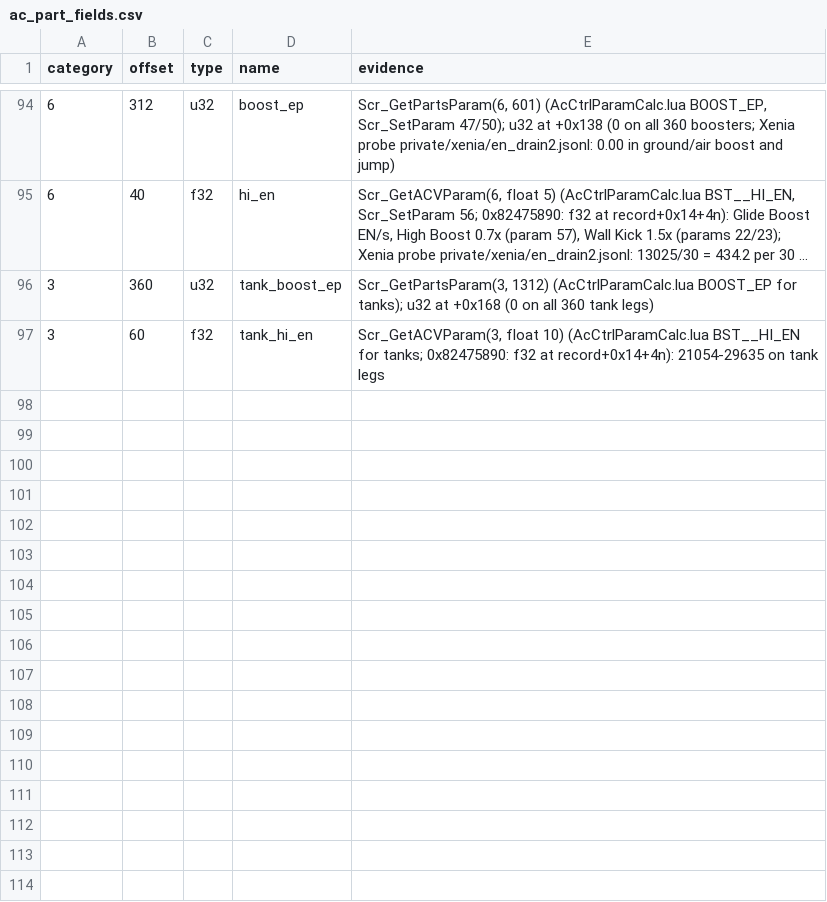
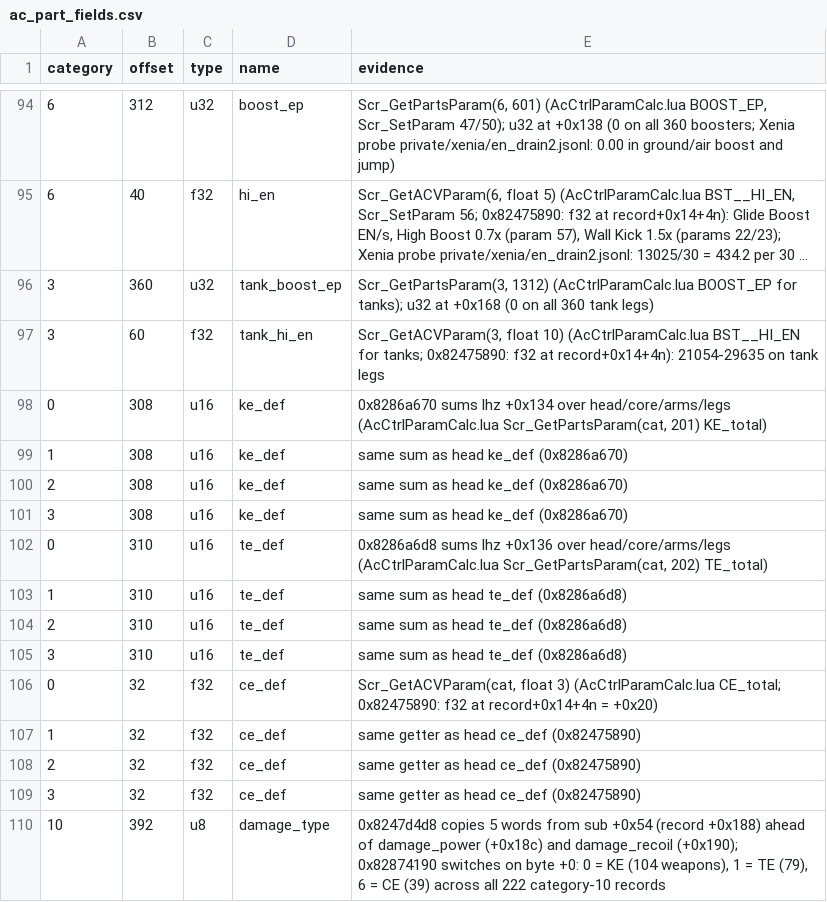
Before and after one commit to ninjagodino/ArmoredCoreRustRewrite, a CSV file: sheets/ac_part_fields.csv, drawn as a sheet; only a part is shown, gaps mark what is left out; long unchanged cells end in …; the diff names each change by its address in the sheet, - before the commit and + after, or states it on an @@ line.

```diff
--- a/sheets/ac_part_fields.csv
+++ b/sheets/ac_part_fields.csv
+row 98: 0 | 308 | u16 | ke_def | 0x8286a670 sums lhz +0x134 over head/core/arms/legs (AcCtrlParamCalc.lua Scr_GetPartsParam(cat, 201) KE_total)
+row 99: 1 | 308 | u16 | ke_def | same sum as head ke_def (0x8286a670)
+row 100: 2 | 308 | u16 | ke_def | same sum as head ke_def (0x8286a670)
+row 101: 3 | 308 | u16 | ke_def | same sum as head ke_def (0x8286a670)
+row 102: 0 | 310 | u16 | te_def | 0x8286a6d8 sums lhz +0x136 over head/core/arms/legs (AcCtrlParamCalc.lua Scr_GetPartsParam(cat, 202) TE_total)
+row 103: 1 | 310 | u16 | te_def | same sum as head te_def (0x8286a6d8)
+row 104: 2 | 310 | u16 | te_def | same sum as head te_def (0x8286a6d8)
+row 105: 3 | 310 | u16 | te_def | same sum as head te_def (0x8286a6d8)
+row 106: 0 | 32 | f32 | ce_def | Scr_GetACVParam(cat, float 3) (AcCtrlParamCalc.lua CE_total; 0x82475890: f32 at record+0x14+4n = +0x20)
+row 107: 1 | 32 | f32 | ce_def | same getter as head ce_def (0x82475890)
+row 108: 2 | 32 | f32 | ce_def | same getter as head ce_def (0x82475890)
+row 109: 3 | 32 | f32 | ce_def | same getter as head ce_def (0x82475890)
+row 110: 10 | 392 | u8 | damage_type | 0x8247d4d8 copies 5 words from sub +0x54 (record +0x188) ahead of damage_power (+0x18c) and damage_recoil (+0x190); 0x82874190 switches on byte +0: 0 = KE (104 weapons), 1 = TE (79), 6 = CE (39) across all 222 category-10 records
```
Also changed, not shown: sheets/ac_ctrl_calc.csv, sheets/sound_cues.csv, 8 other files.
